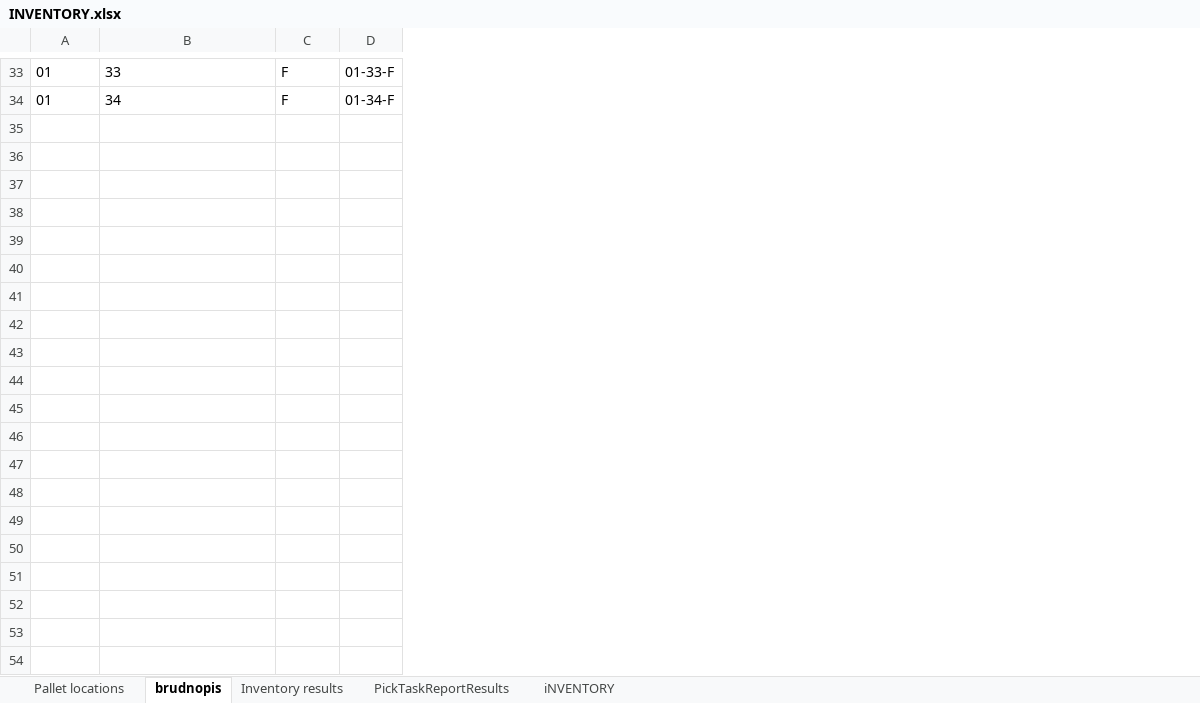
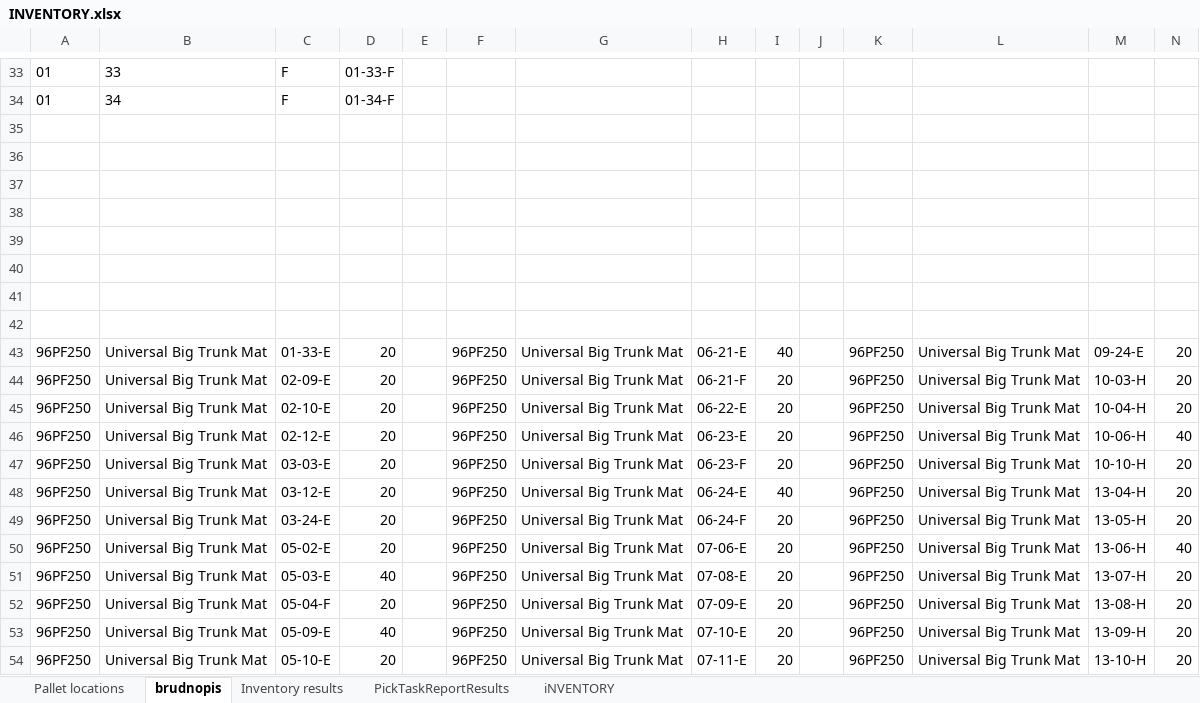
Before and after one commit to pzawadzki1405/github2, an Excel workbook: INVENTORY.xlsx, sheet brudnopis, drawn as a sheet; only a part is shown, gaps mark what is left out; values as stored, in another font and other column widths than the file's, no borders; the diff covers the shown part only; the diff names each change by its address in the sheet, - before the commit and + after, or states it on an @@ line.

```diff
--- a/INVENTORY.xlsx (sheet brudnopis)
+++ b/INVENTORY.xlsx (sheet brudnopis)
+column E, empty
+column F, empty
+column G, empty
+column H, empty
+column I, empty
+column J, empty
+column K, empty
+column L, empty
+column M, empty
+column N, empty
+row 35: (empty)
+row 36: (empty)
+row 37: (empty)
+row 38: (empty)
+row 39: (empty)
+row 40: (empty)
+row 41: (empty)
+row 42: (empty)
+row 43: 96PF250 | Universal Big Trunk Mat | 01-33-E | 20 |  | 96PF250 | Universal Big Trunk Mat | 06-21-E | 40 |  | 96PF250 | Universal Big Trunk Mat | 09-24-E | 20
+row 44: 96PF250 | Universal Big Trunk Mat | 02-09-E | 20 |  | 96PF250 | Universal Big Trunk Mat | 06-21-F | 20 |  | 96PF250 | Universal Big Trunk Mat | 10-03-H | 20
+row 45: 96PF250 | Universal Big Trunk Mat | 02-10-E | 20 |  | 96PF250 | Universal Big Trunk Mat | 06-22-E | 20 |  | 96PF250 | Universal Big Trunk Mat | 10-04-H | 20
+row 46: 96PF250 | Universal Big Trunk Mat | 02-12-E | 20 |  | 96PF250 | Universal Big Trunk Mat | 06-23-E | 20 |  | 96PF250 | Universal Big Trunk Mat | 10-06-H | 40
+row 47: 96PF250 | Universal Big Trunk Mat | 03-03-E | 20 |  | 96PF250 | Universal Big Trunk Mat | 06-23-F | 20 |  | 96PF250 | Universal Big Trunk Mat | 10-10-H | 20
+row 48: 96PF250 | Universal Big Trunk Mat | 03-12-E | 20 |  | 96PF250 | Universal Big Trunk Mat | 06-24-E | 40 |  | 96PF250 | Universal Big Trunk Mat | 13-04-H | 20
+row 49: 96PF250 | Universal Big Trunk Mat | 03-24-E | 20 |  | 96PF250 | Universal Big Trunk Mat | 06-24-F | 20 |  | 96PF250 | Universal Big Trunk Mat | 13-05-H | 20
+row 50: 96PF250 | Universal Big Trunk Mat | 05-02-E | 20 |  | 96PF250 | Universal Big Trunk Mat | 07-06-E | 20 |  | 96PF250 | Universal Big Trunk Mat | 13-06-H | 40
+row 51: 96PF250 | Universal Big Trunk Mat | 05-03-E | 40 |  | 96PF250 | Universal Big Trunk Mat | 07-08-E | 20 |  | 96PF250 | Universal Big Trunk Mat | 13-07-H | 20
+row 52: 96PF250 | Universal Big Trunk Mat | 05-04-F | 20 |  | 96PF250 | Universal Big Trunk Mat | 07-09-E | 20 |  | 96PF250 | Universal Big Trunk Mat | 13-08-H | 20
+row 53: 96PF250 | Universal Big Trunk Mat | 05-09-E | 40 |  | 96PF250 | Universal Big Trunk Mat | 07-10-E | 20 |  | 96PF250 | Universal Big Trunk Mat | 13-09-H | 20
+row 54: 96PF250 | Universal Big Trunk Mat | 05-10-E | 20 |  | 96PF250 | Universal Big Trunk Mat | 07-11-E | 20 |  | 96PF250 | Universal Big Trunk Mat | 13-10-H | 20
```
Also changed, not shown: 24 added rows elsewhere in this sheet, sheet Inventory results, sheet iNVENTORY, formulas that keep their value, hidden cells, 4 other files.
